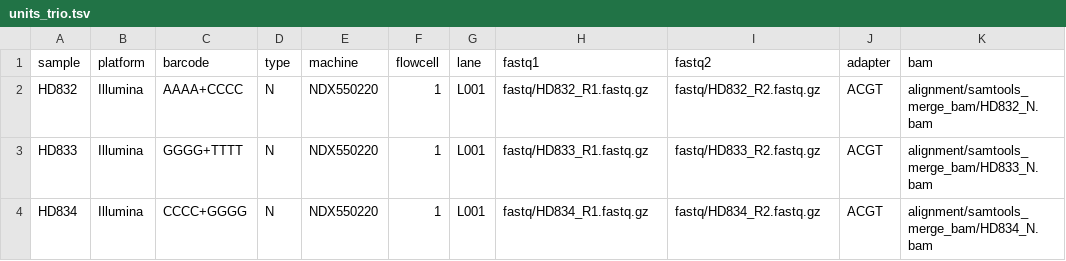
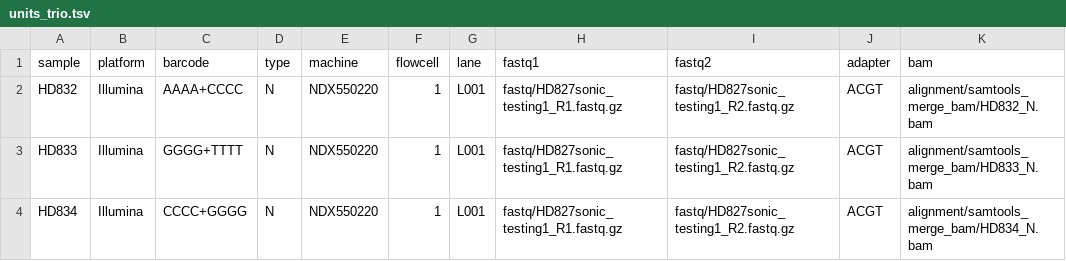
Before and after one commit to hydra-genetics/qc, a TSV file: .tests/integration/units_trio.tsv, drawn as a sheet.

Commit message:
fix: reduce multiqc to minimal input for testing

```diff
--- a/.tests/integration/units_trio.tsv
+++ b/.tests/integration/units_trio.tsv
@@ -1,4 +1,4 @@
 sample	platform	barcode	type	machine	flowcell	lane	fastq1	fastq2	adapter	bam
-HD832	Illumina	AAAA+CCCC	N	NDX550220	1	L001	fastq/HD832_R1.fastq.gz	fastq/HD832_R2.fastq.gz	ACGT	alignment/samtools_merge_bam/HD832_N.bam
-HD833	Illumina	GGGG+TTTT	N	NDX550220	1	L001	fastq/HD833_R1.fastq.gz	fastq/HD833_R2.fastq.gz	ACGT	alignment/samtools_merge_bam/HD833_N.bam
-HD834	Illumina	CCCC+GGGG	N	NDX550220	1	L001	fastq/HD834_R1.fastq.gz	fastq/HD834_R2.fastq.gz	ACGT	alignment/samtools_merge_bam/HD834_N.bam
+HD832	Illumina	AAAA+CCCC	N	NDX550220	1	L001	fastq/HD827sonic_testing1_R1.fastq.gz	fastq/HD827sonic_testing1_R2.fastq.gz	ACGT	alignment/samtools_merge_bam/HD832_N.bam
+HD833	Illumina	GGGG+TTTT	N	NDX550220	1	L001	fastq/HD827sonic_testing1_R1.fastq.gz	fastq/HD827sonic_testing1_R2.fastq.gz	ACGT	alignment/samtools_merge_bam/HD833_N.bam
+HD834	Illumina	CCCC+GGGG	N	NDX550220	1	L001	fastq/HD827sonic_testing1_R1.fastq.gz	fastq/HD827sonic_testing1_R2.fastq.gz	ACGT	alignment/samtools_merge_bam/HD834_N.bam
```
Also changed, not shown: 2 other files.
